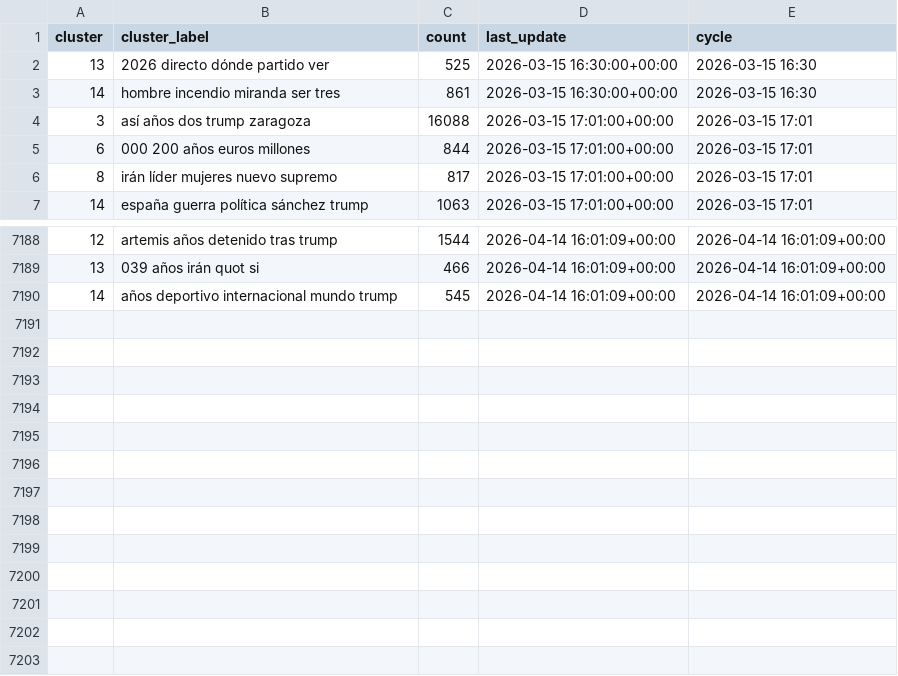
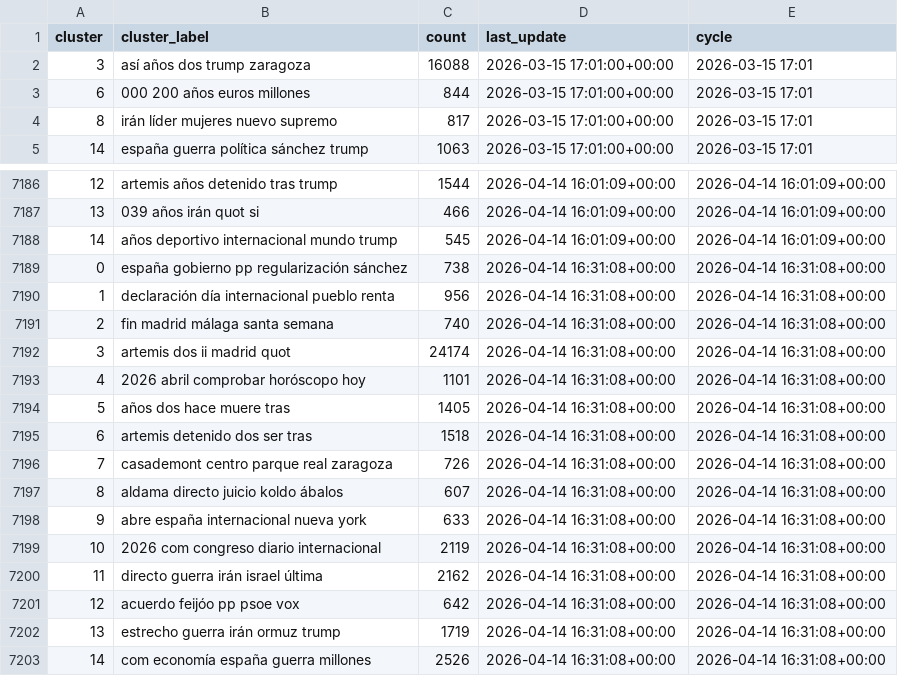
Before and after one commit to mcasrom/narrative-radar, a CSV file: data/processed/narratives_history.csv, drawn as a sheet; only a part is shown, gaps mark what is left out; removed rows and columns are numbered as before the commit, all else as after; the diff names each change by its address in the sheet, - before the commit and + after, or states it on an @@ line.

```diff
--- a/data/processed/narratives_history.csv
+++ b/data/processed/narratives_history.csv
-row 2: 13 | 2026 directo dónde partido ver | 525 | 2026-03-15 16:30:00+00:00 | 2026-03-15 16:30
-row 3: 14 | hombre incendio miranda ser tres | 861 | 2026-03-15 16:30:00+00:00 | 2026-03-15 16:30
+row 7189: 0 | españa gobierno pp regularización sánchez | 738 | 2026-04-14 16:31:08+00:00 | 2026-04-14 16:31:08+00:00
+row 7190: 1 | declaración día internacional pueblo renta | 956 | 2026-04-14 16:31:08+00:00 | 2026-04-14 16:31:08+00:00
+row 7191: 2 | fin madrid málaga santa semana | 740 | 2026-04-14 16:31:08+00:00 | 2026-04-14 16:31:08+00:00
+row 7192: 3 | artemis dos ii madrid quot | 24174 | 2026-04-14 16:31:08+00:00 | 2026-04-14 16:31:08+00:00
+row 7193: 4 | 2026 abril comprobar horóscopo hoy | 1101 | 2026-04-14 16:31:08+00:00 | 2026-04-14 16:31:08+00:00
+row 7194: 5 | años dos hace muere tras | 1405 | 2026-04-14 16:31:08+00:00 | 2026-04-14 16:31:08+00:00
+row 7195: 6 | artemis detenido dos ser tras | 1518 | 2026-04-14 16:31:08+00:00 | 2026-04-14 16:31:08+00:00
+row 7196: 7 | casademont centro parque real zaragoza | 726 | 2026-04-14 16:31:08+00:00 | 2026-04-14 16:31:08+00:00
+row 7197: 8 | aldama directo juicio koldo ábalos | 607 | 2026-04-14 16:31:08+00:00 | 2026-04-14 16:31:08+00:00
+row 7198: 9 | abre españa internacional nueva york | 633 | 2026-04-14 16:31:08+00:00 | 2026-04-14 16:31:08+00:00
+row 7199: 10 | 2026 com congreso diario internacional | 2119 | 2026-04-14 16:31:08+00:00 | 2026-04-14 16:31:08+00:00
+row 7200: 11 | directo guerra irán israel última | 2162 | 2026-04-14 16:31:08+00:00 | 2026-04-14 16:31:08+00:00
+row 7201: 12 | acuerdo feijóo pp psoe vox | 642 | 2026-04-14 16:31:08+00:00 | 2026-04-14 16:31:08+00:00
+row 7202: 13 | estrecho guerra irán ormuz trump | 1719 | 2026-04-14 16:31:08+00:00 | 2026-04-14 16:31:08+00:00
+row 7203: 14 | com economía españa guerra millones | 2526 | 2026-04-14 16:31:08+00:00 | 2026-04-14 16:31:08+00:00
```
Also changed, not shown: data/processed/coordination_alerts.csv, data/processed/coordination_history.csv, 43 other files.
